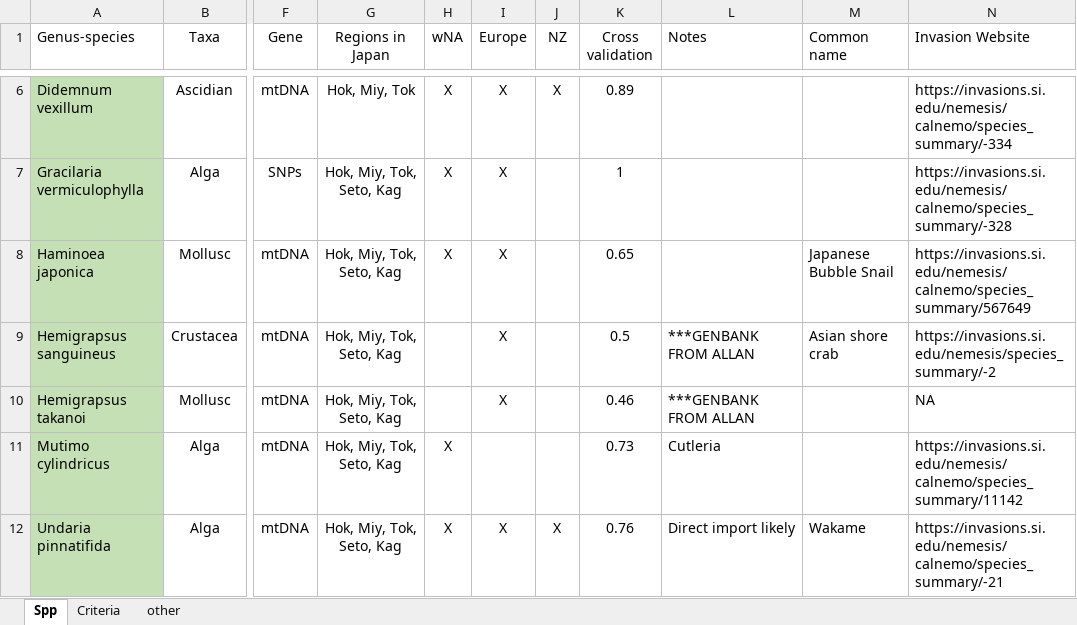
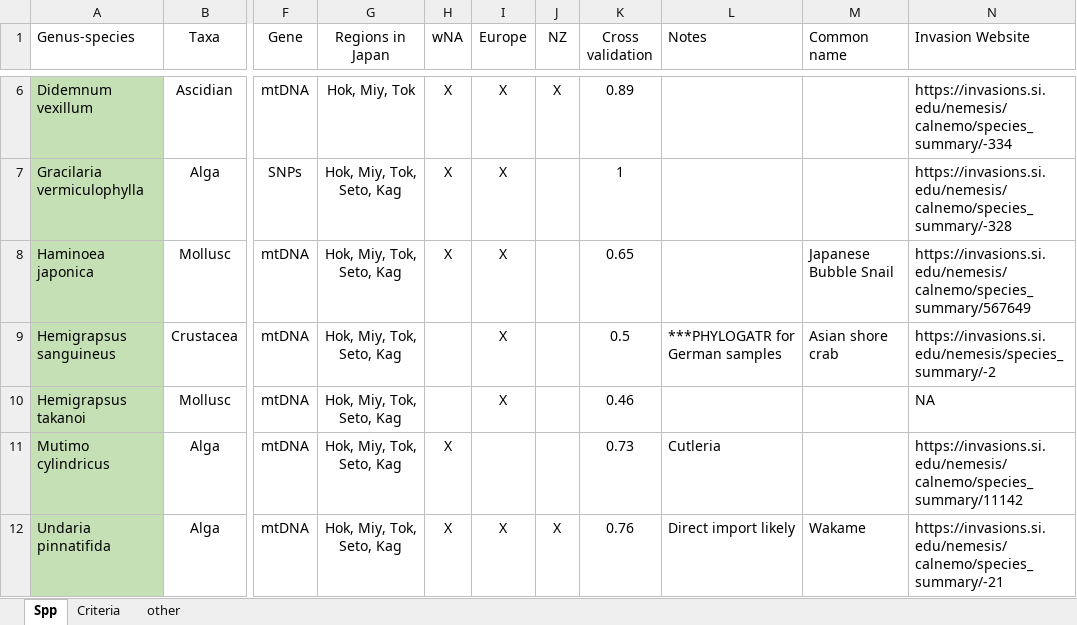
Before and after one commit to esotka/gigas-popgen, an Excel workbook: ABC_input/OysterAssociates_final_20Dec2022.xlsx, sheet Spp, drawn as a sheet; only a part is shown, gaps mark what is left out; values as stored, in another font and other column widths than the file's, no borders; conditional formats not drawn; the diff names each change by its address in the sheet, - before the commit and + after, or states it on an @@ line.

```diff
--- a/ABC_input/OysterAssociates_final_20Dec2022.xlsx (sheet Spp)
+++ b/ABC_input/OysterAssociates_final_20Dec2022.xlsx (sheet Spp)
-L9 (Notes): ***GENBANK FROM ALLAN
+L9 (Notes): ***PHYLOGATR for German samples
-L10 (Notes): ***GENBANK FROM ALLAN
+L10 (Notes): (empty)
```
Also changed, not shown: 4 other files.
